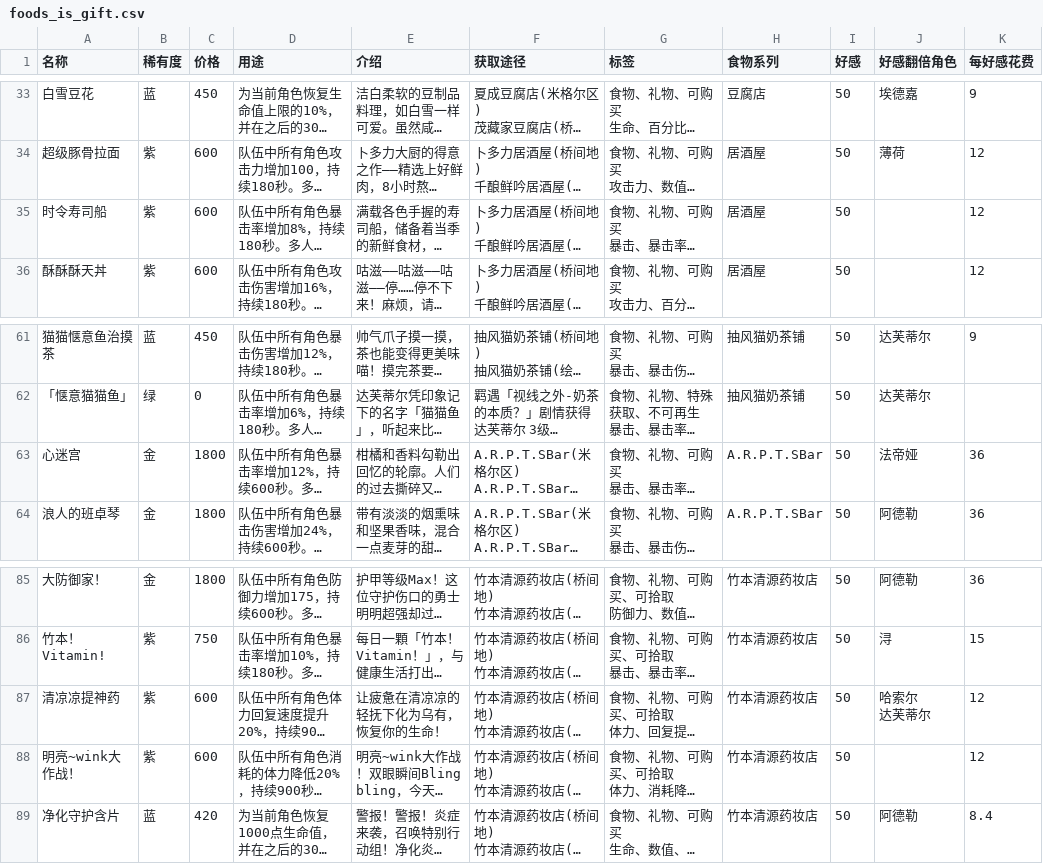
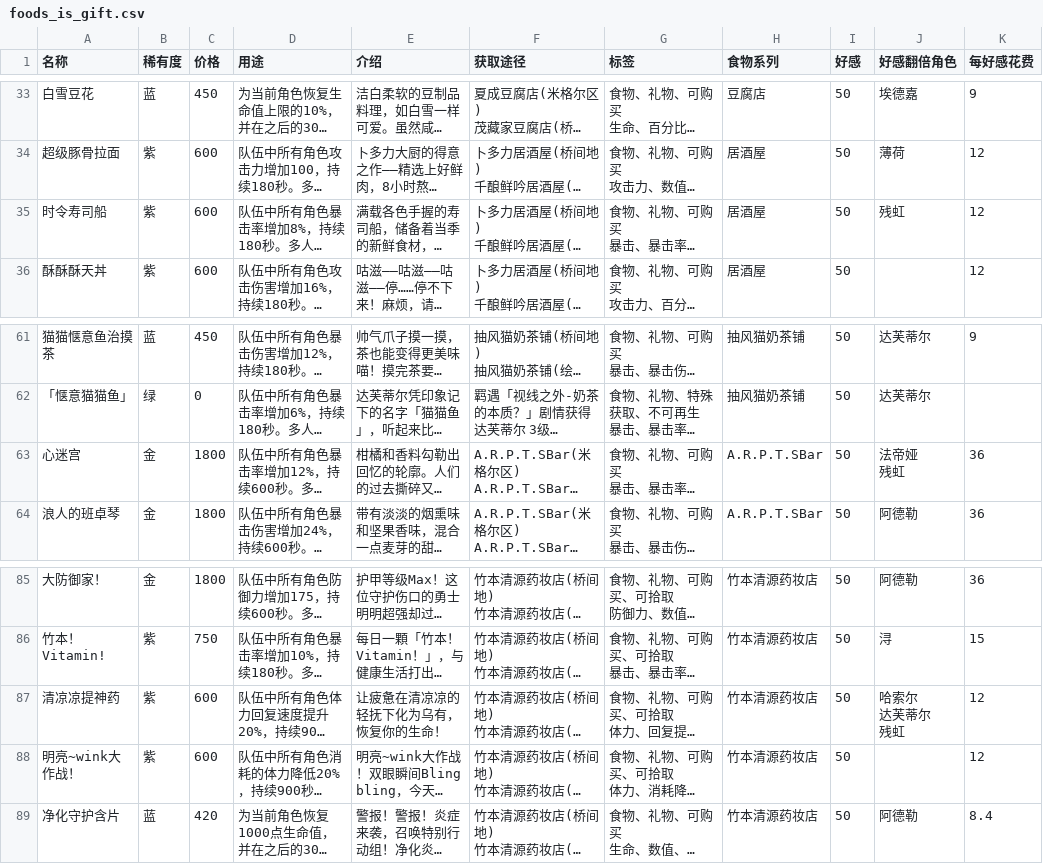
Before and after one commit to NTE-Wiki/Wiki, a CSV file: items/assets/db/foods_is_gift.csv, drawn as a sheet; only a part is shown, gaps mark what is left out; long unchanged cells end in …; ↵ is a line break in a cell; the diff names each change by its address in the sheet, - before the commit and + after, or states it on an @@ line.

```diff
--- a/items/assets/db/foods_is_gift.csv
+++ b/items/assets/db/foods_is_gift.csv
-J35 (好感翻倍角色): (empty)
+J35 (好感翻倍角色): 残虹
-J63 (好感翻倍角色): 法帝娅
+J63 (好感翻倍角色): 法帝娅 ↵ 残虹
-J87 (好感翻倍角色): 哈索尔 ↵ 达芙蒂尔
+J87 (好感翻倍角色): 哈索尔 ↵ 达芙蒂尔 ↵ 残虹
```
Also changed, not shown: items/assets/db/home_is_gift.csv, items/assets/db/home_not_gift.csv, 8 other files.
